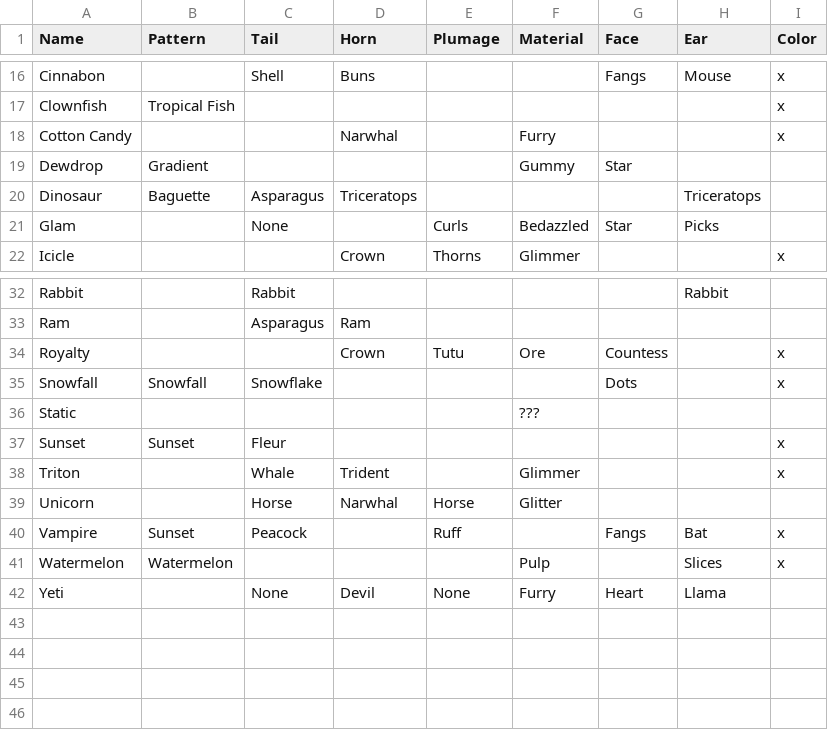
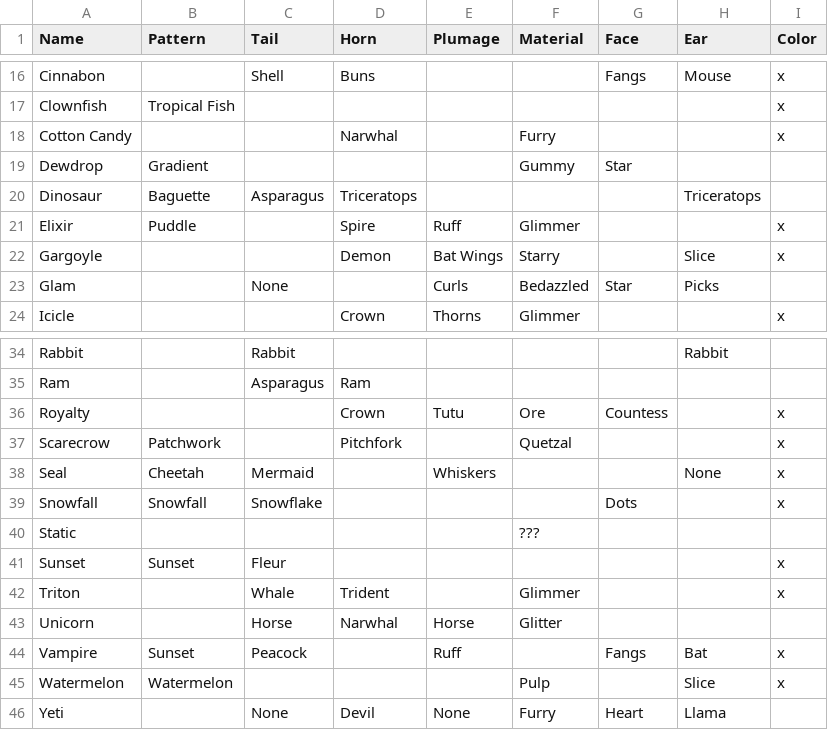
Before and after one commit to g1ddy/PeridotArchetypeFinder, a CSV file: assets/Archetypes.csv, drawn as a sheet; only a part is shown, gaps mark what is left out.

Commit message:
add new archetypes

```diff
--- a/assets/Archetypes.csv
+++ b/assets/Archetypes.csv
@@ -20,2 +20,4 @@ Dewdrop,Gradient,,,,Gummy,Star,,
 Dinosaur,Baguette,Asparagus,Triceratops,,,,Triceratops,
+Elixir,Puddle,,Spire,Ruff,Glimmer,,,x
+Gargoyle,,,Demon,Bat Wings,Starry,,Slice,x
 Glam,,None,,Curls,Bedazzled,Star,Picks,
@@ -34,2 +36,4 @@ Ram,,Asparagus,Ram,,,,,
 Royalty,,,Crown,Tutu,Ore,Countess,,x
+Scarecrow,Patchwork,,Pitchfork,,Quetzal,,,x
+Seal,Cheetah,Mermaid,,Whiskers,,,None,x
 Snowfall,Snowfall,Snowflake,,,,Dots,,x
@@ -40,3 +44,3 @@ Unicorn,,Horse,Narwhal,Horse,Glitter,,,
 Vampire,Sunset,Peacock,,Ruff,,Fangs,Bat,x
-Watermelon,Watermelon,,,,Pulp,,Slices,x
+Watermelon,Watermelon,,,,Pulp,,Slice,x
 Yeti,,None,Devil,None,Furry,Heart,Llama,
```
Also changed, not shown: 1 other file.
